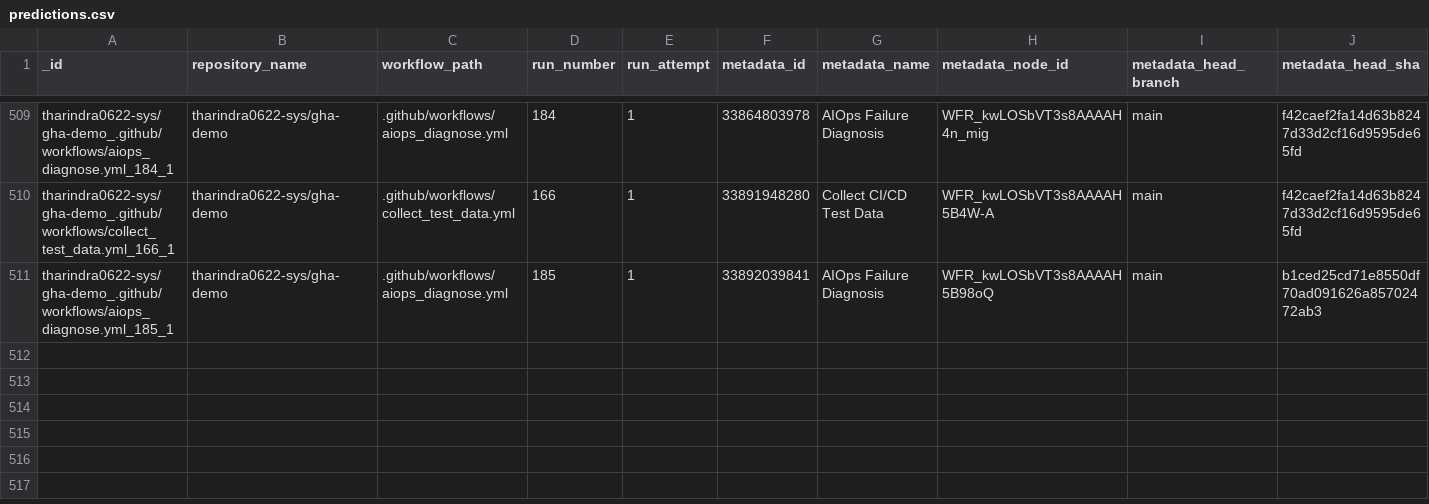
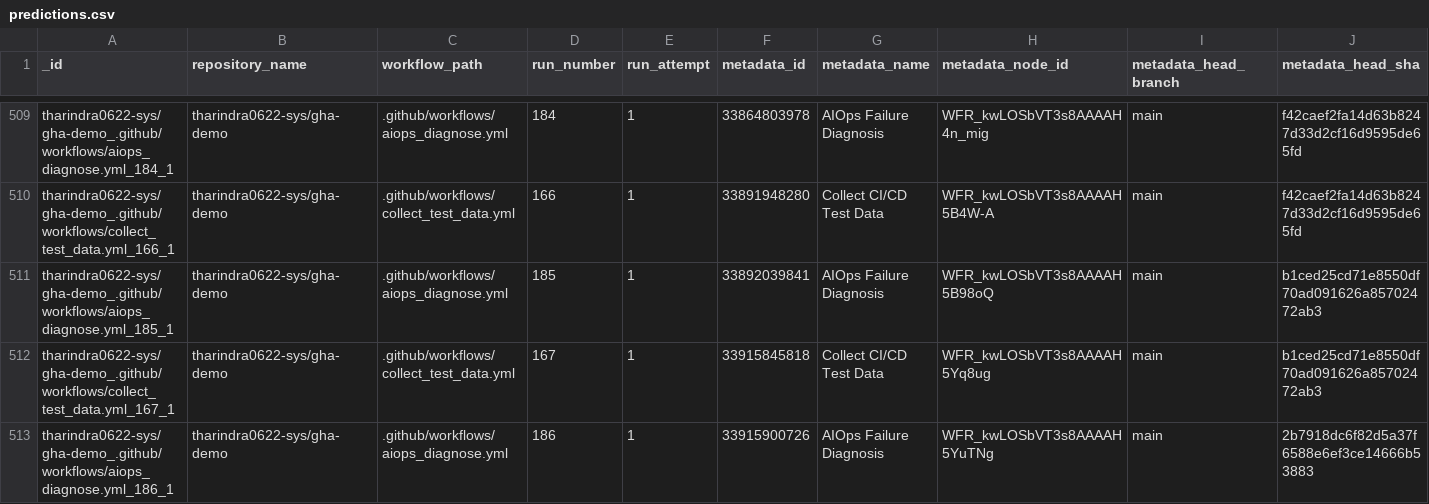
Before and after one commit to tharindra0622-sys/gha-demo, a CSV file: data/predictions.csv, drawn as a sheet; only a part is shown, gaps mark what is left out; rows hold the shown columns only; the diff names each change by its address in the sheet, - before the commit and + after, or states it on an @@ line.

```diff
--- a/data/predictions.csv
+++ b/data/predictions.csv
+row 512: tharindra0622-sys/gha-demo_.github/workflows/collect_test_data.yml_167_1 | tharindra0622-sys/gha-demo | .github/workflows/collect_test_data.yml | 167 | 1 | 33915845818 | Collect CI/CD Test Data | WFR_kwLOSbVT3s8AAAAH5Yq8ug | main | b1ced25cd71e8550df70ad091626a85702472ab3
+row 513: tharindra0622-sys/gha-demo_.github/workflows/aiops_diagnose.yml_186_1 | tharindra0622-sys/gha-demo | .github/workflows/aiops_diagnose.yml | 186 | 1 | 33915900726 | AIOps Failure Diagnosis | WFR_kwLOSbVT3s8AAAAH5YuTNg | main | 2b7918dc6f82d5a37f6588e6ef3ce14666b53883
```
Also changed, not shown: data/test_data.csv, 1 other file.
